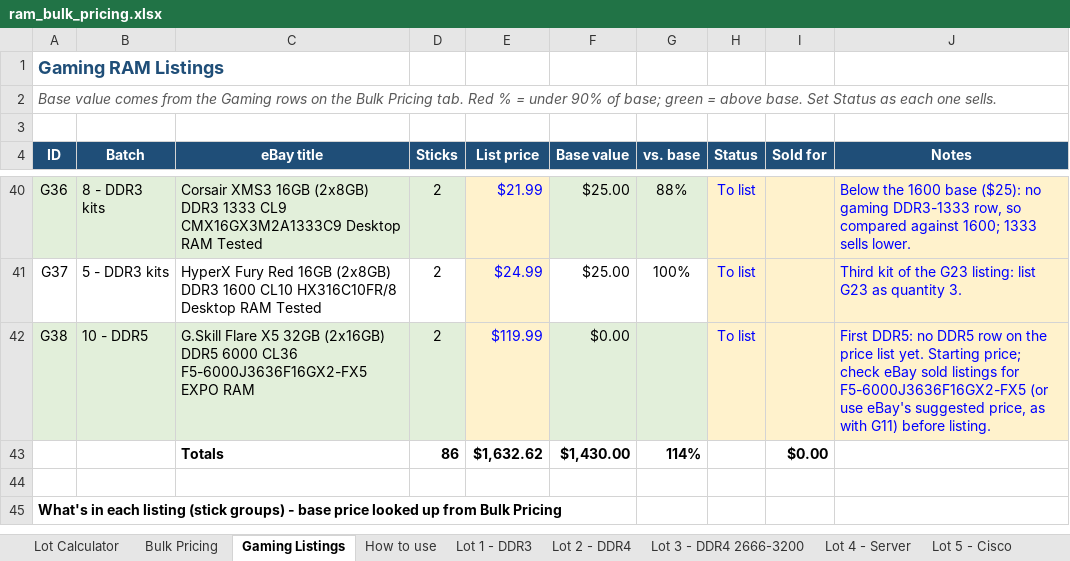
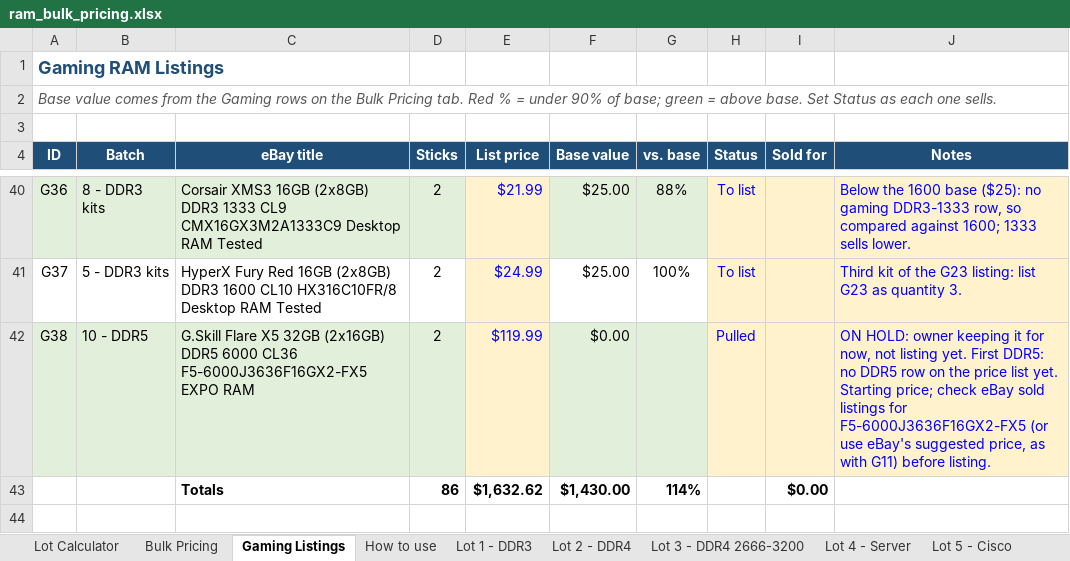
Before and after one commit to bgallaher-lgtm/Claude, an Excel workbook: ram_bulk_pricing.xlsx, sheet Gaming Listings, drawn as a sheet; only a part is shown, gaps mark what is left out; the shorter side is filled out with more unchanged rows; values as stored, in another font and other column widths than the file's, no borders; conditional formats not drawn; the diff names each change by its address in the sheet, - before the commit and + after, or states it on an @@ line.

```diff
--- a/ram_bulk_pricing.xlsx (sheet Gaming Listings)
+++ b/ram_bulk_pricing.xlsx (sheet Gaming Listings)
-H42 (Status): To list
+H42 (Status): Pulled
-J42 (Notes): First DDR5:…
+J42 (Notes): ON HOLD: owner keeping it for now, not listing yet. First DDR5:…
```
Also changed, not shown: 1 other file.
